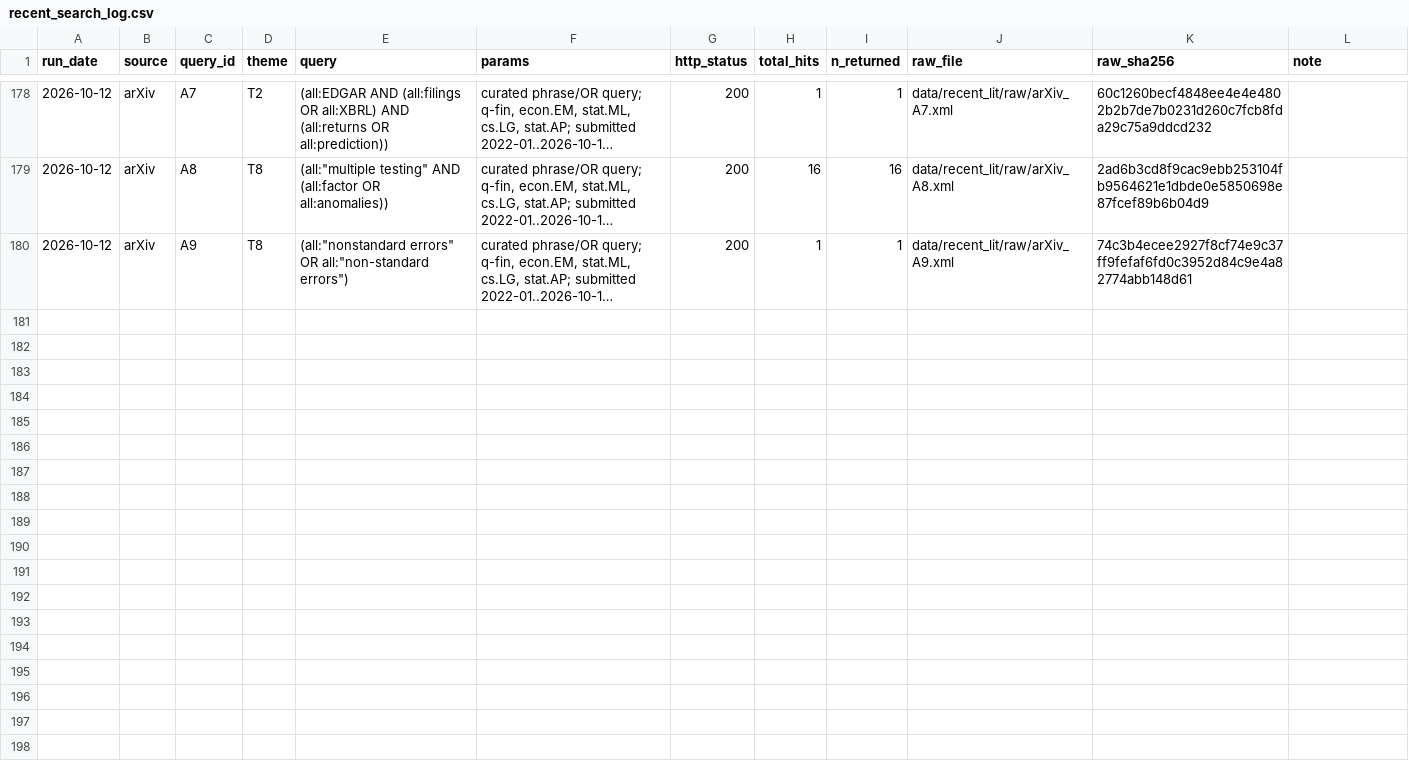
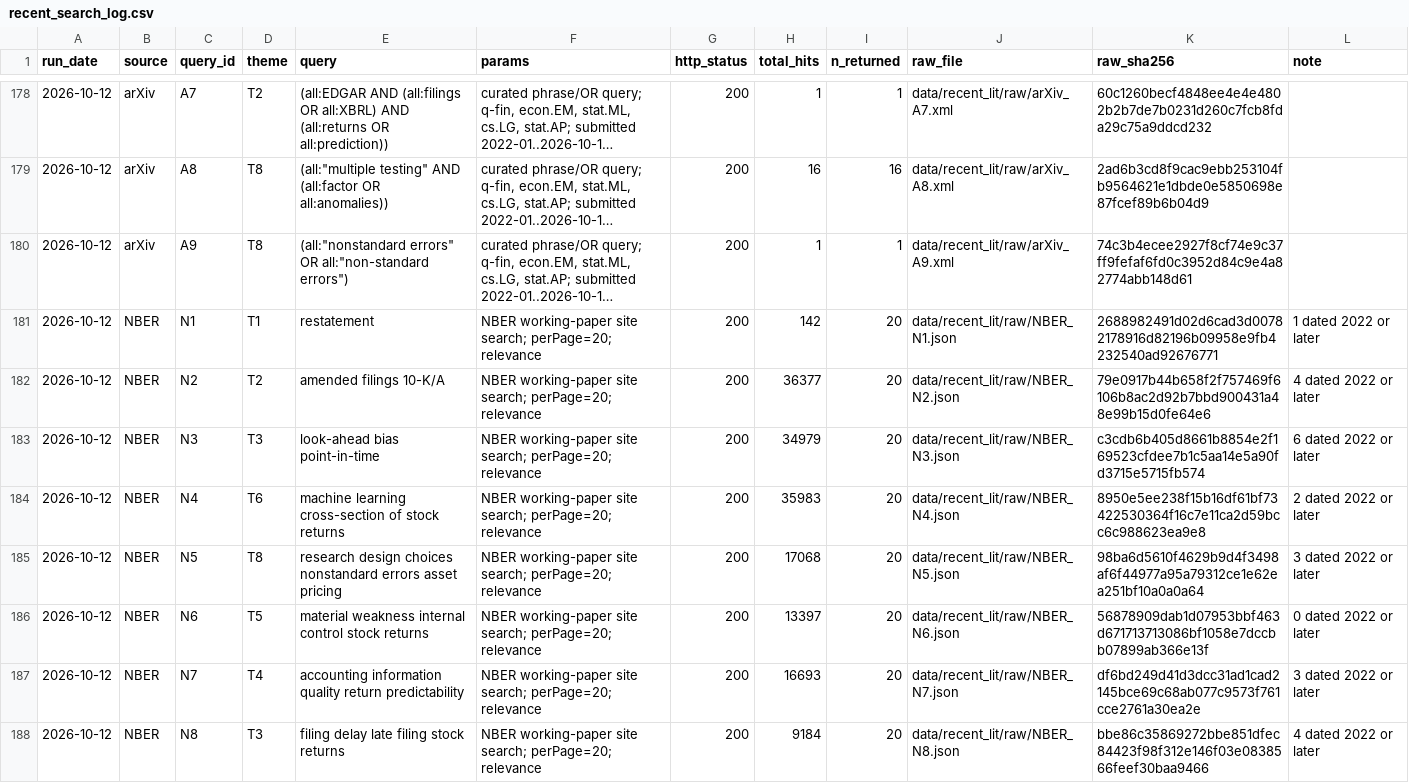
Before and after one commit to iAakash1/miniAladdin, a CSV file: docs/research/market-signal-review-2026-10-11/recent_search_log.csv, drawn as a sheet; only a part is shown, gaps mark what is left out; long unchanged cells end in …; the diff names each change by its address in the sheet, - before the commit and + after, or states it on an @@ line.

Commit message:
Add a direct NBER working-paper pass to the 2022-2026 literature update
OpenAlex and Crossref had surfaced one NBER record, so eight queries were sent to the NBER site's own search (restatement, amended filings, point-in-time, machine-learning cross-section, research design,
material weakness, accounting quality, late filing). No work dated 2022 or later on restatements, amendments, late filing or internal control was found; the hits on point-in-time language models and on model
complexity are peripheral to EXP-014. The candidate table now holds 10,633 distinct works; the coverage statement, screening ledger and 17_RECENT_LITERATURE_2022_2026.md are regenerated.

```diff
--- a/docs/research/market-signal-review-2026-10-11/recent_search_log.csv
+++ b/docs/research/market-signal-review-2026-10-11/recent_search_log.csv
+row 181: 2026-10-12 | NBER | N1 | T1 | restatement | NBER working-paper site search; perPage=20; relevance | 200 | 142 | 20 | data/recent_lit/raw/NBER_N1.json | 2688982491d02d6cad3d00782178916d82196b09958e9fb4232540ad92676771 | 1 dated 2022 or later
+row 182: 2026-10-12 | NBER | N2 | T2 | amended filings 10-K/A | NBER working-paper site search; perPage=20; relevance | 200 | 36377 | 20 | data/recent_lit/raw/NBER_N2.json | 79e0917b44b658f2f757469f6106b8ac2d92b7bbd900431a48e99b15d0fe64e6 | 4 dated 2022 or later
+row 183: 2026-10-12 | NBER | N3 | T3 | look-ahead bias point-in-time | NBER working-paper site search; perPage=20; relevance | 200 | 34979 | 20 | data/recent_lit/raw/NBER_N3.json | c3cdb6b405d8661b8854e2f169523cfdee7b1c5aa14e5a90fd3715e5715fb574 | 6 dated 2022 or later
+row 184: 2026-10-12 | NBER | N4 | T6 | machine learning cross-section of stock returns | NBER working-paper site search; perPage=20; relevance | 200 | 35983 | 20 | data/recent_lit/raw/NBER_N4.json | 8950e5ee238f15b16df61bf73422530364f16c7e11ca2d59bcc6c988623ea9e8 | 2 dated 2022 or later
+row 185: 2026-10-12 | NBER | N5 | T8 | research design choices nonstandard errors asset pricing | NBER working-paper site search; perPage=20; relevance | 200 | 17068 | 20 | data/recent_lit/raw/NBER_N5.json | 98ba6d5610f4629b9d4f3498af6f44977a95a79312ce1e62ea251bf10a0a0a64 | 3 dated 2022 or later
+row 186: 2026-10-12 | NBER | N6 | T5 | material weakness internal control stock returns | NBER working-paper site search; perPage=20; relevance | 200 | 13397 | 20 | data/recent_lit/raw/NBER_N6.json | 56878909dab1d07953bbf463d671713713086bf1058e7dccbb07899ab366e13f | 0 dated 2022 or later
+row 187: 2026-10-12 | NBER | N7 | T4 | accounting information quality return predictability | NBER working-paper site search; perPage=20; relevance | 200 | 16693 | 20 | data/recent_lit/raw/NBER_N7.json | df6bd249d41d3dcc31ad1cad2145bce69c68ab077c9573f761cce2761a30ea2e | 3 dated 2022 or later
+row 188: 2026-10-12 | NBER | N8 | T3 | filing delay late filing stock returns | NBER working-paper site search; perPage=20; relevance | 200 | 9184 | 20 | data/recent_lit/raw/NBER_N8.json | bbe86c35869272bbe851dfec84423f98f312e146f03e0838566feef30baa9466 | 4 dated 2022 or later
```
Also changed, not shown: docs/research/market-signal-review-2026-10-11/recent_lit_screening.csv, 9 other files.
